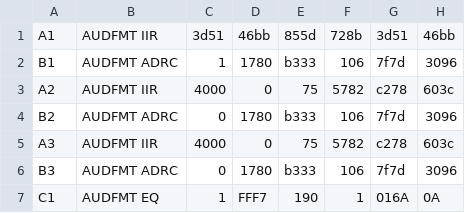
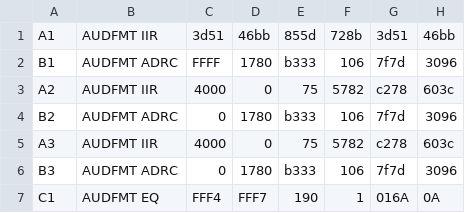
Before and after one commit to BobZhome/android_device_lge_thunderc_common, a CSV file: files/AudioFilter.csv, drawn as a sheet; only a part is shown; the diff names each change by its address in the sheet, - before the commit and + after, or states it on an @@ line.

```diff
--- a/files/AudioFilter.csv
+++ b/files/AudioFilter.csv
-C2: 1
+C2: FFFF
-C7: 1
+C7: FFF4
```
Also changed, not shown: 2 other files.
